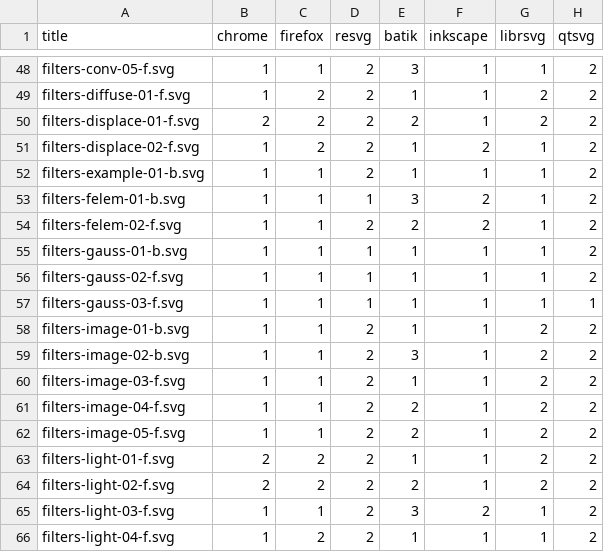
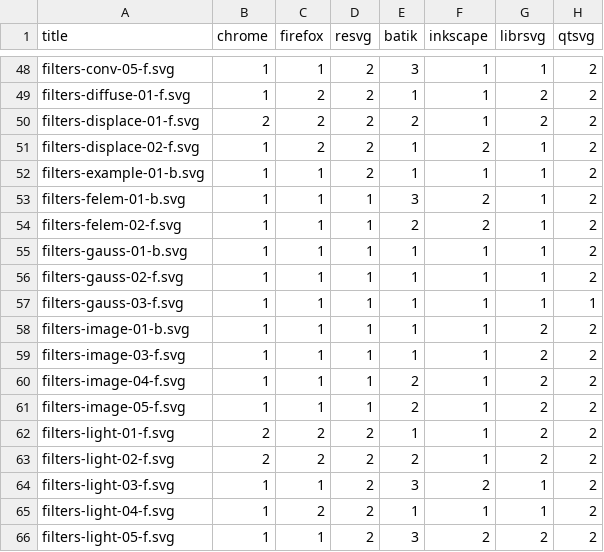
Before and after one commit to RazrFalcon/resvg-test-suite, a CSV file: official.csv, drawn as a sheet; only a part is shown, gaps mark what is left out; the shorter side is filled out with more unchanged rows.

```diff
--- a/official.csv
+++ b/official.csv
@@ -53,3 +53,3 @@ filters-example-01-b.svg,1,1,2,1,1,1,2
 filters-felem-01-b.svg,1,1,1,3,2,1,2
-filters-felem-02-f.svg,1,1,2,2,2,1,2
+filters-felem-02-f.svg,1,1,1,2,2,1,2
 filters-gauss-01-b.svg,1,1,1,1,1,1,2
@@ -57,7 +57,6 @@ filters-gauss-02-f.svg,1,1,1,1,1,1,2
 filters-gauss-03-f.svg,1,1,1,1,1,1,1
-filters-image-01-b.svg,1,1,2,1,1,2,2
-filters-image-02-b.svg,1,1,2,3,1,2,2
-filters-image-03-f.svg,1,1,2,1,1,2,2
-filters-image-04-f.svg,1,1,2,2,1,2,2
-filters-image-05-f.svg,1,1,2,2,1,2,2
+filters-image-01-b.svg,1,1,1,1,1,2,2
+filters-image-03-f.svg,1,1,1,1,1,2,2
+filters-image-04-f.svg,1,1,1,2,1,2,2
+filters-image-05-f.svg,1,1,1,2,1,2,2
 filters-light-01-f.svg,2,2,2,1,1,2,2
```
Also changed, not shown: results.csv, 27 other files.
